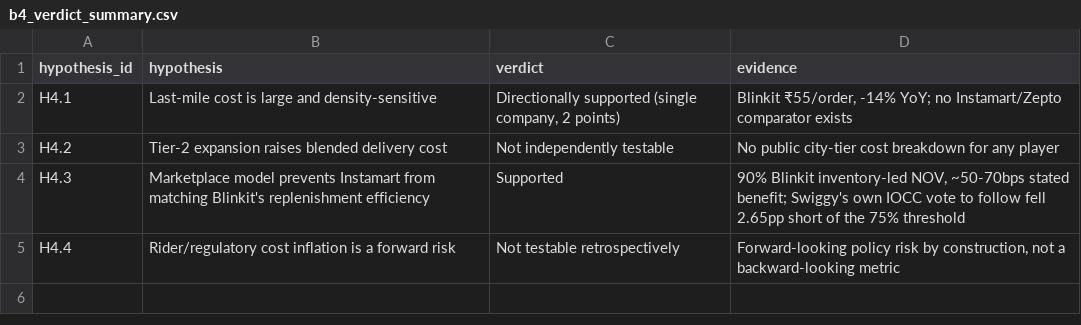
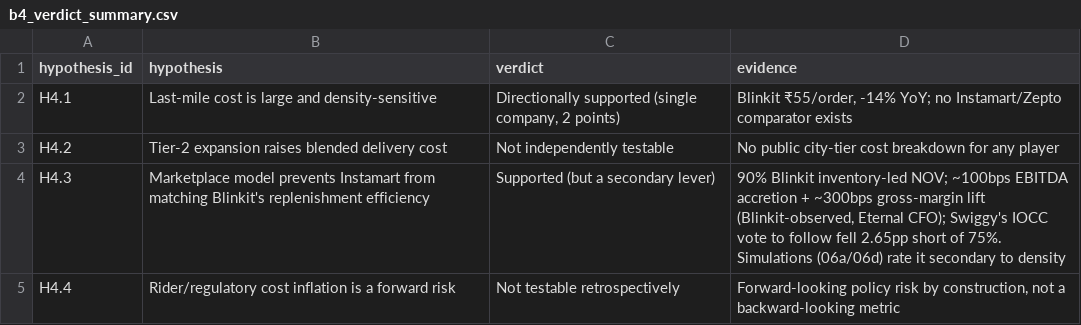
Before and after one commit to addy9051/swiggy-instamart-casestudy, a CSV file: data/processed/b4_verdict_summary.csv, drawn as a sheet.

```diff
--- a/data/processed/b4_verdict_summary.csv
+++ b/data/processed/b4_verdict_summary.csv
@@ -3,3 +3,3 @@ H4.1,Last-mile cost is large and density-sensitive,"Directionally supported (sin
 H4.2,Tier-2 expansion raises blended delivery cost,Not independently testable,No public city-tier cost breakdown for any player
-H4.3,Marketplace model prevents Instamart from matching Blinkit's replenishment efficiency,Supported,"90% Blinkit inventory-led NOV, ~50-70bps stated benefit; Swiggy's own IOCC vote to follow fell 2.65pp short of the 75% threshold"
+H4.3,Marketplace model prevents Instamart from matching Blinkit's replenishment efficiency,Supported (but a secondary lever),"90% Blinkit inventory-led NOV; ~100bps EBITDA accretion + ~300bps gross-margin lift (Blinkit-observed, Eternal CFO); Swiggy's IOCC vote to follow fell 2.65pp short of 75%. Simulations (06a/06d) rate it secondary to density"
 H4.4,Rider/regulatory cost inflation is a forward risk,Not testable retrospectively,"Forward-looking policy risk by construction, not a backward-looking metric"
```
Also changed, not shown: data/processed/b1_verdict_summary.csv, data/processed/b2_b5_supplementary_metrics.csv, 38 other files.
